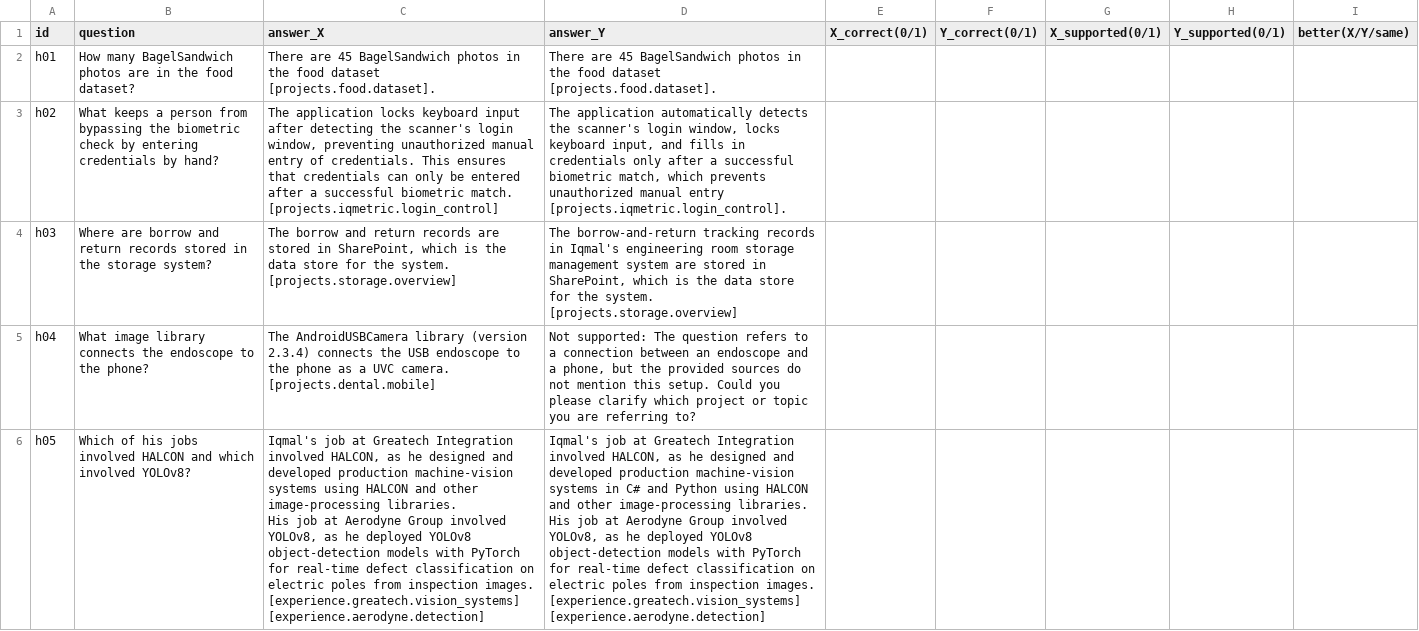
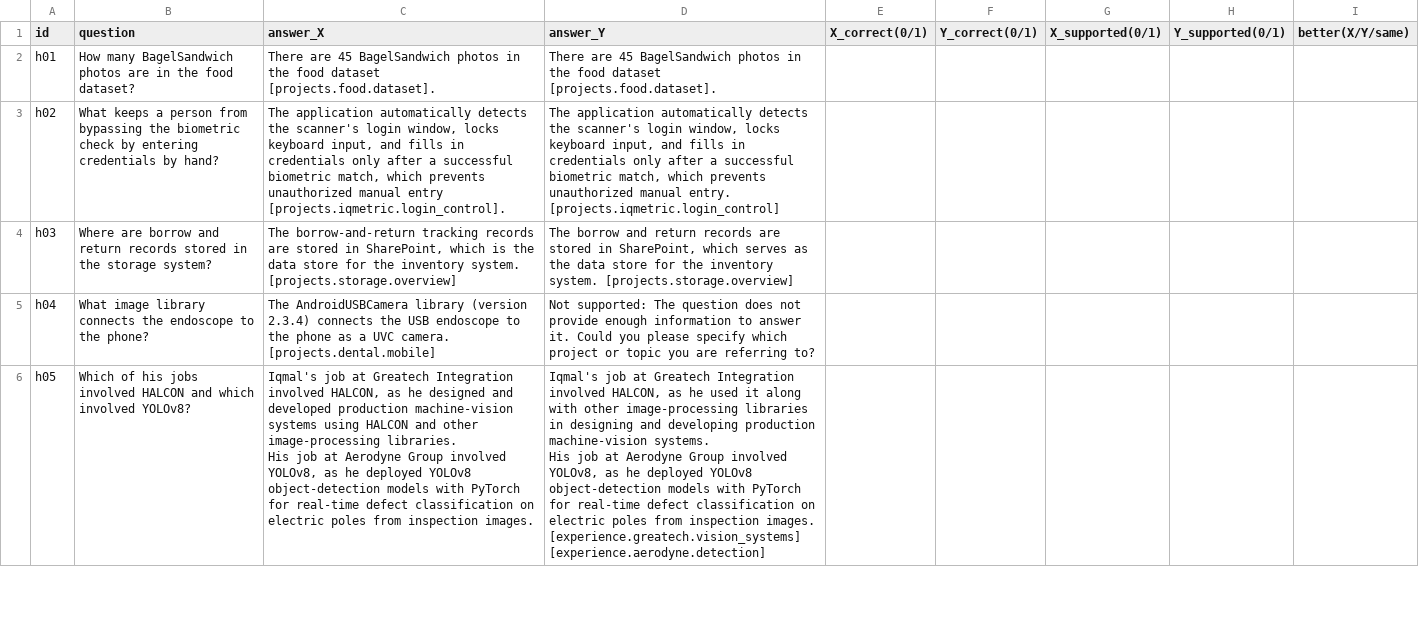
Before and after one commit to midanish/my-portfolio, a CSV file: eval/blind-heldout.csv, drawn as a sheet; only a part is shown; the diff covers the shown part only.

```diff
--- a/eval/blind-heldout.csv
+++ b/eval/blind-heldout.csv
@@ -2,9 +2,9 @@ id,question,answer_X,answer_Y,X_correct(0/1),Y_correct(0/1),X_supported(0/1),Y_s
 h01,"How many BagelSandwich photos are in the food dataset?","There are 45 BagelSandwich photos in the food dataset [projects.food.dataset].","There are 45 BagelSandwich photos in the food dataset [projects.food.dataset].",,,,,
-h02,"What keeps a person from bypassing the biometric check by entering credentials by hand?","The application locks keyboard input after detecting the scanner's login window, preventing unauthorized manual entry of credentials. This ensures that credentials can only be entered after a successful biometric match. [projects.iqmetric.login_control]","The application automatically detects the scanner's login window, locks keyboard input, and fills in credentials only after a successful biometric match, which prevents unauthorized manual entry [projects.iqmetric.login_control].",,,,,
-h03,"Where are borrow and return records stored in the storage system?","The borrow and return records are stored in SharePoint, which is the data store for the system. [projects.storage.overview]","The borrow-and-return tracking records in Iqmal's engineering room storage management system are stored in SharePoint, which is the data store for the system. [projects.storage.overview]",,,,,
-h04,"What image library connects the endoscope to the phone?","The AndroidUSBCamera library (version 2.3.4) connects the USB endoscope to the phone as a UVC camera. [projects.dental.mobile]","Not supported: The question refers to a connection between an endoscope and a phone, but the provided sources do not mention this setup. Could you please clarify which project or topic you are referring to?",,,,,
-h05,"Which of his jobs involved HALCON and which involved YOLOv8?","Iqmal's job at Greatech Integration involved HALCON, as he designed and developed production machine-vision systems using HALCON and other image-processing libraries.
-
-His job at Aerodyne Group involved YOLOv8, as he deployed YOLOv8 object-detection models with PyTorch for real-time defect classification on electric poles from inspection images. [experience.greatech.vision_systems] [experience.aerodyne.detection]","Iqmal's job at Greatech Integration involved HALCON, as he designed and developed production machine-vision systems in C# and Python using HALCON and other image-processing libraries.
-
-His job at Aerodyne Group involved YOLOv8, as he deployed YOLOv8 object-detection models with PyTorch for real-time defect classification on electric poles from inspection images. [experience.greatech.vision_systems] [experience.aerodyne.detection]",,,,,
+h02,"What keeps a person from bypassing the biometric check by entering credentials by hand?","The application automatically detects the scanner's login window, locks keyboard input, and fills in credentials only after a successful biometric match, which prevents unauthorized manual entry [projects.iqmetric.login_control].","The application automatically detects the scanner's login window, locks keyboard input, and fills in credentials only after a successful biometric match, which prevents unauthorized manual entry. [projects.iqmetric.login_control]",,,,,
+h03,"Where are borrow and return records stored in the storage system?","The borrow-and-return tracking records are stored in SharePoint, which is the data store for the inventory system. [projects.storage.overview]","The borrow and return records are stored in SharePoint, which serves as the data store for the inventory system. [projects.storage.overview]",,,,,
+h04,"What image library connects the endoscope to the phone?","The AndroidUSBCamera library (version 2.3.4) connects the USB endoscope to the phone as a UVC camera. [projects.dental.mobile]","Not supported: The question does not provide enough information to answer it. Could you please specify which project or topic you are referring to?",,,,,
+h05,"Which of his jobs involved HALCON and which involved YOLOv8?","Iqmal's job at Greatech Integration involved HALCON, as he designed and developed production machine-vision systems using HALCON and other image-processing libraries.
+
+His job at Aerodyne Group involved YOLOv8, as he deployed YOLOv8 object-detection models with PyTorch for real-time defect classification on electric poles from inspection images.","Iqmal's job at Greatech Integration involved HALCON, as he used it along with other image-processing libraries in designing and developing production machine-vision systems.
+
+His job at Aerodyne Group involved YOLOv8, as he deployed YOLOv8 object-detection models with PyTorch for real-time defect classification on electric poles from inspection images. [experience.greatech.vision_systems] [experience.aerodyne.detection]",,,,,
```
Also changed, not shown: 19 edited cells elsewhere in this file, eval/blind-dev.csv, 5 other files.
